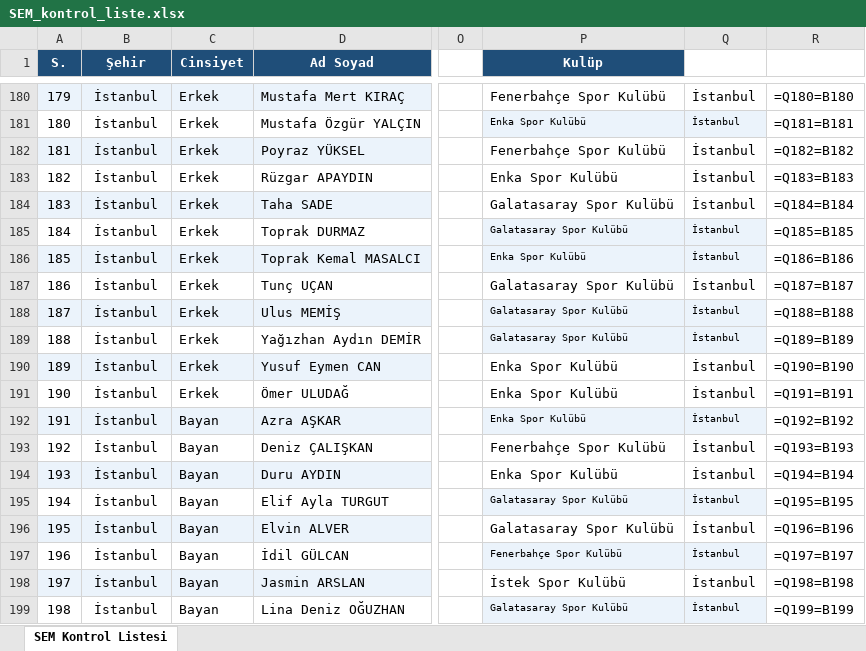
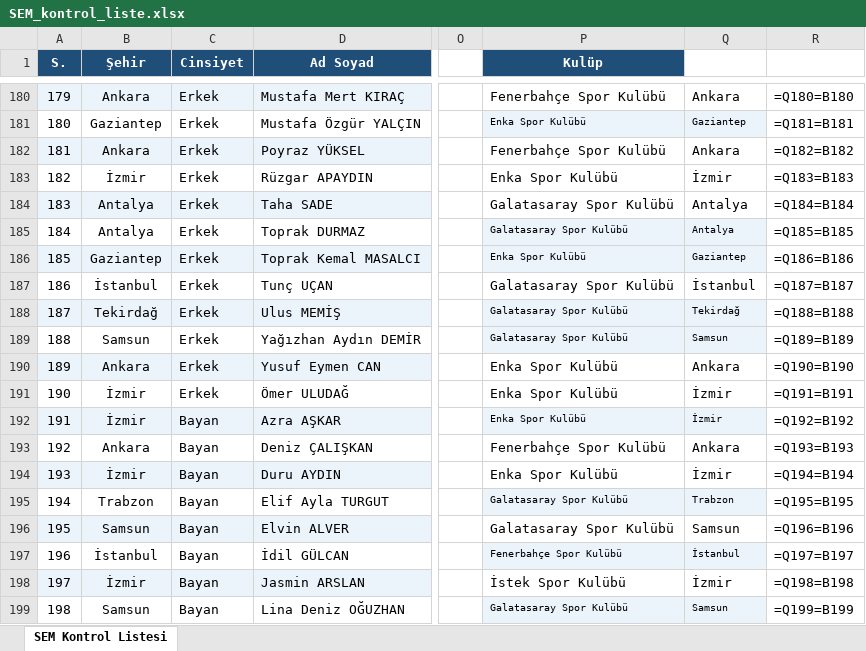
Before and after one commit to gokaygunduz-gg/sem-samsun-2026, an Excel workbook: SEM_kontrol_liste.xlsx, sheet SEM Kontrol Listesi, drawn as a sheet; only a part is shown, gaps mark what is left out; values as stored, in another font and other column widths than the file's, no borders; formulas without a stored value are shown as written; the diff covers the shown part only; the diff names each change by its address in the sheet, - before the commit and + after, or states it on an @@ line.

```diff
--- a/SEM_kontrol_liste.xlsx (sheet SEM Kontrol Listesi)
+++ b/SEM_kontrol_liste.xlsx (sheet SEM Kontrol Listesi)
-B180 (Şehir): İstanbul
+B180 (Şehir): Ankara
-Q180: İstanbul
+Q180: Ankara
-B181 (Şehir): İstanbul
+B181 (Şehir): Gaziantep
-Q181: İstanbul
+Q181: Gaziantep
-B182 (Şehir): İstanbul
+B182 (Şehir): Ankara
-Q182: İstanbul
+Q182: Ankara
-B183 (Şehir): İstanbul
+B183 (Şehir): İzmir
-Q183: İstanbul
+Q183: İzmir
-B184:B185 (Şehir): İstanbul
+B184:B185 (Şehir): Antalya
-Q184:Q185: İstanbul
+Q184:Q185: Antalya
-B186 (Şehir): İstanbul
+B186 (Şehir): Gaziantep
-Q186: İstanbul
+Q186: Gaziantep
-B188 (Şehir): İstanbul
+B188 (Şehir): Tekirdağ
-Q188: İstanbul
+Q188: Tekirdağ
-B189 (Şehir): İstanbul
+B189 (Şehir): Samsun
-Q189: İstanbul
+Q189: Samsun
-B190 (Şehir): İstanbul
+B190 (Şehir): Ankara
-Q190: İstanbul
+Q190: Ankara
-B191:B192 (Şehir): İstanbul
+B191:B192 (Şehir): İzmir
-Q191:Q192: İstanbul
+Q191:Q192: İzmir
-B193 (Şehir): İstanbul
+B193 (Şehir): Ankara
-Q193: İstanbul
+Q193: Ankara
-B194 (Şehir): İstanbul
+B194 (Şehir): İzmir
-Q194: İstanbul
+Q194: İzmir
-B195 (Şehir): İstanbul
+B195 (Şehir): Trabzon
-Q195: İstanbul
+Q195: Trabzon
-B196 (Şehir): İstanbul
+B196 (Şehir): Samsun
-Q196: İstanbul
+Q196: Samsun
-B198 (Şehir): İstanbul
+B198 (Şehir): İzmir
-Q198: İstanbul
+Q198: İzmir
-B199 (Şehir): İstanbul
+B199 (Şehir): Samsun
-Q199: İstanbul
+Q199: Samsun
```
Also changed, not shown: 56 edited cells elsewhere in this sheet, 1 other file.
